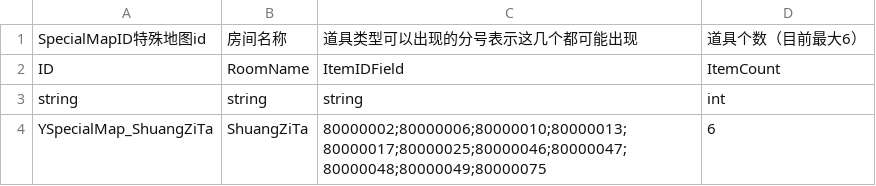
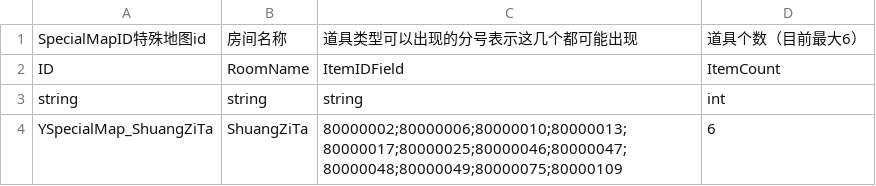
Before and after one commit to YYHHOrganization/GameDemo2024, a CSV file: Assets/Designer/Designer_Tool/CSV2CS/Document/RogueSpecialMapFile.csv, drawn as a sheet.

```diff
--- a/Assets/Designer/Designer_Tool/CSV2CS/Document/RogueSpecialMapFile.csv
+++ b/Assets/Designer/Designer_Tool/CSV2CS/Document/RogueSpecialMapFile.csv
@@ -3,2 +3,2 @@ ID,RoomName,ItemIDField,ItemCount
 string,string,string,int
-YSpecialMap_ShuangZiTa,ShuangZiTa,80000002;80000006;80000010;80000013;80000017;80000025;80000046;80000047;80000048;80000049;80000075,6
+YSpecialMap_ShuangZiTa,ShuangZiTa,80000002;80000006;80000010;80000013;80000017;80000025;80000046;80000047;80000048;80000049;80000075;80000109,6
```
Also changed, not shown: Assets/Designer/CsvTable/RogueLike/RogueCharacterAttributeBaseCSVFile.csv, Assets/Designer/CsvTable/RogueLike/RogueItemCSVFile.csv, 17 other files.
